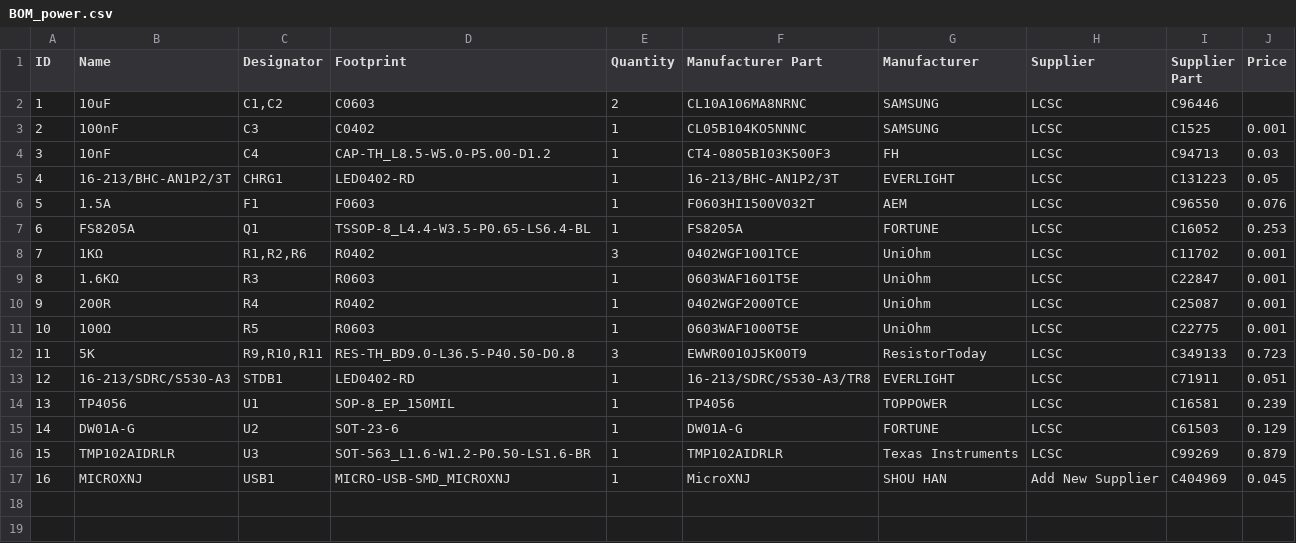
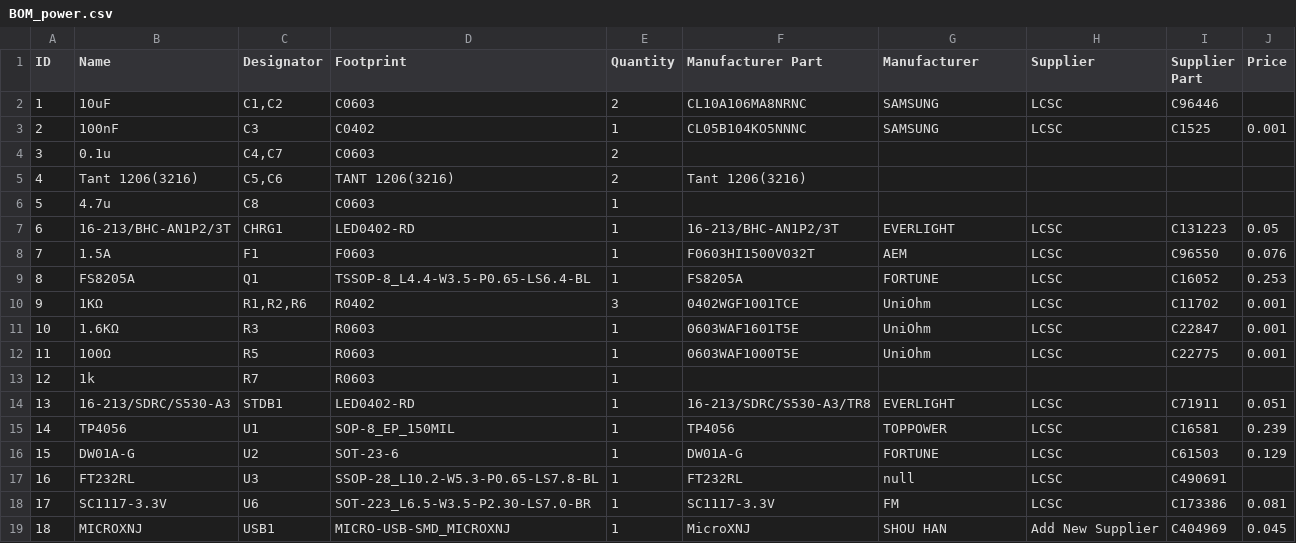
Before and after one commit to lukhanyoVena808/EEE3088F_PROJECT, a CSV file: Design_Proposal/Power_SubModule/BOM_power.csv, drawn as a sheet; removed rows and columns are numbered as before the commit, all else as after; the diff names each change by its address in the sheet, - before the commit and + after, or states it on an @@ line.

Commit message:
Version 5 BOM

```diff
--- a/Design_Proposal/Power_SubModule/BOM_power.csv
+++ b/Design_Proposal/Power_SubModule/BOM_power.csv
-row 4: 3 | 10nF | C4 | CAP-TH_L8.5-W5.0-P5.00-D1.2 | 1 | CT4-0805B103K500F3 | FH | LCSC | C94713 | 0.03
+row 4: 3 | 0.1u | C4,C7 | C0603 | 2
+row 5: 4 | Tant 1206(3216) | C5,C6 | TANT 1206(3216) | 2 | Tant 1206(3216)
+row 6: 5 | 4.7u | C8 | C0603 | 1
@@ column A (ID) renumbered from row 7 down @@
-row 10: 9 | 200R | R4 | R0402 | 1 | 0402WGF2000TCE | UniOhm | LCSC | C25087 | 0.001
-row 12: 11 | 5K | R9,R10,R11 | RES-TH_BD9.0-L36.5-P40.50-D0.8 | 3 | EWWR0010J5K00T9 | ResistorToday | LCSC | C349133 | 0.723
+row 13: 12 | 1k | R7 | R0603 | 1
-row 16: 15 | TMP102AIDRLR | U3 | SOT-563_L1.6-W1.2-P0.50-LS1.6-BR | 1 | TMP102AIDRLR | Texas Instruments | LCSC | C99269 | 0.879
+row 17: 16 | FT232RL | U3 | SSOP-28_L10.2-W5.3-P0.65-LS7.8-BL | 1 | FT232RL | null | LCSC | C490691
+row 18: 17 | SC1117-3.3V | U6 | SOT-223_L6.5-W3.5-P2.30-LS7.0-BR | 1 | SC1117-3.3V | FM | LCSC | C173386 | 0.081
```
